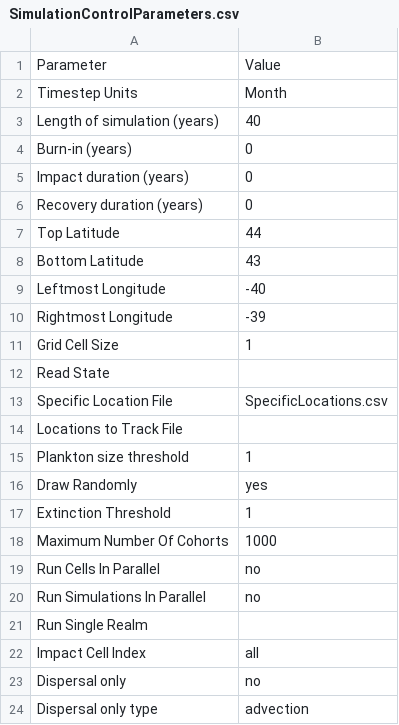
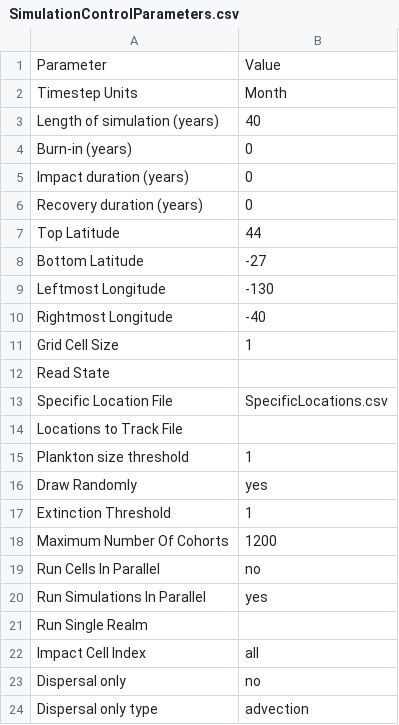
Before and after one commit to eamousing/C-sharp-version-of-Madingley, a CSV file: Madingley/input/Model setup/SimulationControlParameters.csv, drawn as a sheet.

```diff
--- a/Madingley/input/Model setup/SimulationControlParameters.csv
+++ b/Madingley/input/Model setup/SimulationControlParameters.csv
@@ -7,5 +7,5 @@ Recovery duration (years),0
 Top Latitude,44
-Bottom Latitude,43
-Leftmost Longitude,-40
-Rightmost Longitude,-39
+Bottom Latitude,-27
+Leftmost Longitude,-130
+Rightmost Longitude,-40
 Grid Cell Size,1
@@ -17,5 +17,5 @@ Draw Randomly,yes
 Extinction Threshold,1
-Maximum Number Of Cohorts,1000
+Maximum Number Of Cohorts,1200
 Run Cells In Parallel,no
-Run Simulations In Parallel,no
+Run Simulations In Parallel,yes
 Run Single Realm,
```
Also changed, not shown: Madingley/input/Model setup/Ecological Definition Files/CohortFunctionalGroupDefinitions.csv, 2 other files.
